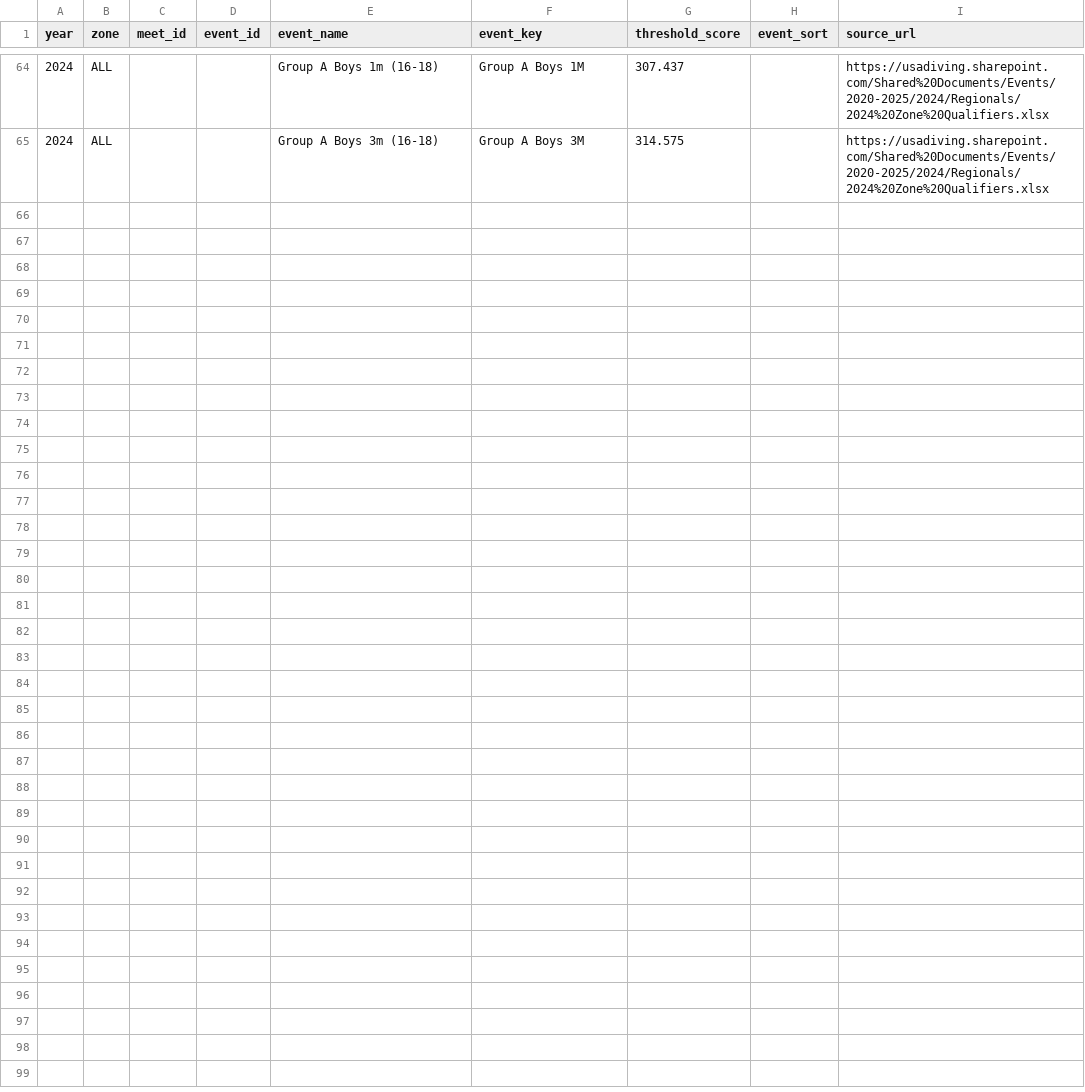
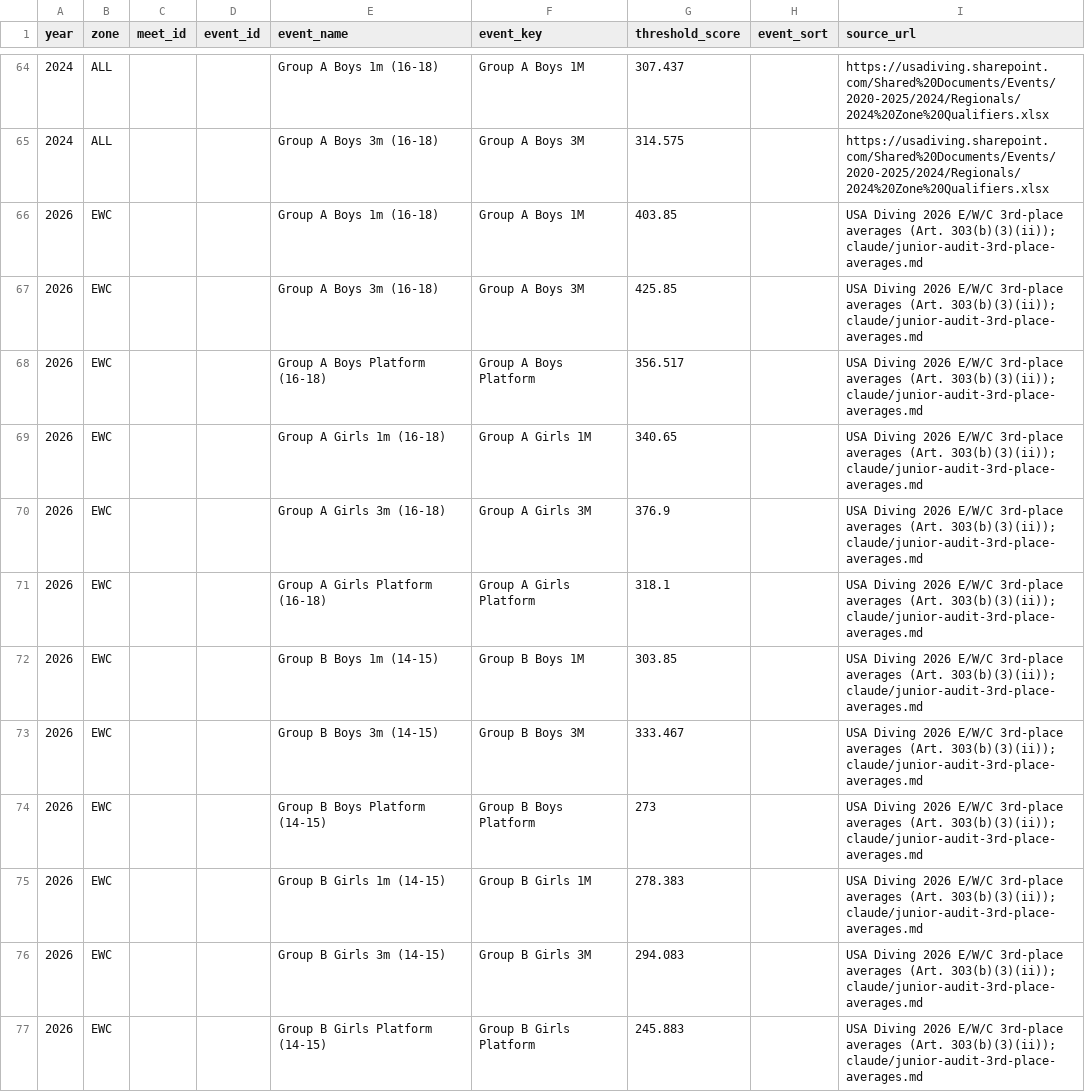
Before and after one commit to mjretcher/usa-diving-staff-apps, a CSV file: db/seeds/zone_thresholds.csv, drawn as a sheet; only a part is shown, gaps mark what is left out; the diff covers the shown part only.

Commit message:
Average bars: store the 2026 E/W/C bars in junior_results.zone_thresholds
24 E/W/C -> Junior Nationals 3rd-place averages (zone = EWC), so the table is the
single copy for Junior Results, Boundary Studio and the reports (code switches in
the next commit, once this load has run). Seed reload is now one transaction.

```diff
--- a/db/seeds/zone_thresholds.csv
+++ b/db/seeds/zone_thresholds.csv
@@ -65 +65,13 @@ year,zone,meet_id,event_id,event_name,event_key,threshold_score,event_sort,sourc
 2024,ALL,,,Group A Boys 3m (16-18),Group A Boys 3M,314.575,,https://usadiving.sharepoint.com/Shared%20Documents/Events/2020-2025/2024/Regionals/2024%20Zone%20Qualifiers.xlsx
+2026,EWC,,,Group A Boys 1m (16-18),Group A Boys 1M,403.85,,USA Diving 2026 E/W/C 3rd-place averages (Art. 303(b)(3)(ii)); claude/junior-audit-3rd-place-averages.md
+2026,EWC,,,Group A Boys 3m (16-18),Group A Boys 3M,425.85,,USA Diving 2026 E/W/C 3rd-place averages (Art. 303(b)(3)(ii)); claude/junior-audit-3rd-place-averages.md
+2026,EWC,,,Group A Boys Platform (16-18),Group A Boys Platform,356.517,,USA Diving 2026 E/W/C 3rd-place averages (Art. 303(b)(3)(ii)); claude/junior-audit-3rd-place-averages.md
+2026,EWC,,,Group A Girls 1m (16-18),Group A Girls 1M,340.65,,USA Diving 2026 E/W/C 3rd-place averages (Art. 303(b)(3)(ii)); claude/junior-audit-3rd-place-averages.md
+2026,EWC,,,Group A Girls 3m (16-18),Group A Girls 3M,376.9,,USA Diving 2026 E/W/C 3rd-place averages (Art. 303(b)(3)(ii)); claude/junior-audit-3rd-place-averages.md
+2026,EWC,,,Group A Girls Platform (16-18),Group A Girls Platform,318.1,,USA Diving 2026 E/W/C 3rd-place averages (Art. 303(b)(3)(ii)); claude/junior-audit-3rd-place-averages.md
+2026,EWC,,,Group B Boys 1m (14-15),Group B Boys 1M,303.85,,USA Diving 2026 E/W/C 3rd-place averages (Art. 303(b)(3)(ii)); claude/junior-audit-3rd-place-averages.md
+2026,EWC,,,Group B Boys 3m (14-15),Group B Boys 3M,333.467,,USA Diving 2026 E/W/C 3rd-place averages (Art. 303(b)(3)(ii)); claude/junior-audit-3rd-place-averages.md
+2026,EWC,,,Group B Boys Platform (14-15),Group B Boys Platform,273,,USA Diving 2026 E/W/C 3rd-place averages (Art. 303(b)(3)(ii)); claude/junior-audit-3rd-place-averages.md
+2026,EWC,,,Group B Girls 1m (14-15),Group B Girls 1M,278.383,,USA Diving 2026 E/W/C 3rd-place averages (Art. 303(b)(3)(ii)); claude/junior-audit-3rd-place-averages.md
+2026,EWC,,,Group B Girls 3m (14-15),Group B Girls 3M,294.083,,USA Diving 2026 E/W/C 3rd-place averages (Art. 303(b)(3)(ii)); claude/junior-audit-3rd-place-averages.md
+2026,EWC,,,Group B Girls Platform (14-15),Group B Girls Platform,245.883,,USA Diving 2026 E/W/C 3rd-place averages (Art. 303(b)(3)(ii)); claude/junior-audit-3rd-place-averages.md
```
Also changed, not shown: 12 added rows elsewhere in this file, 2 other files.
